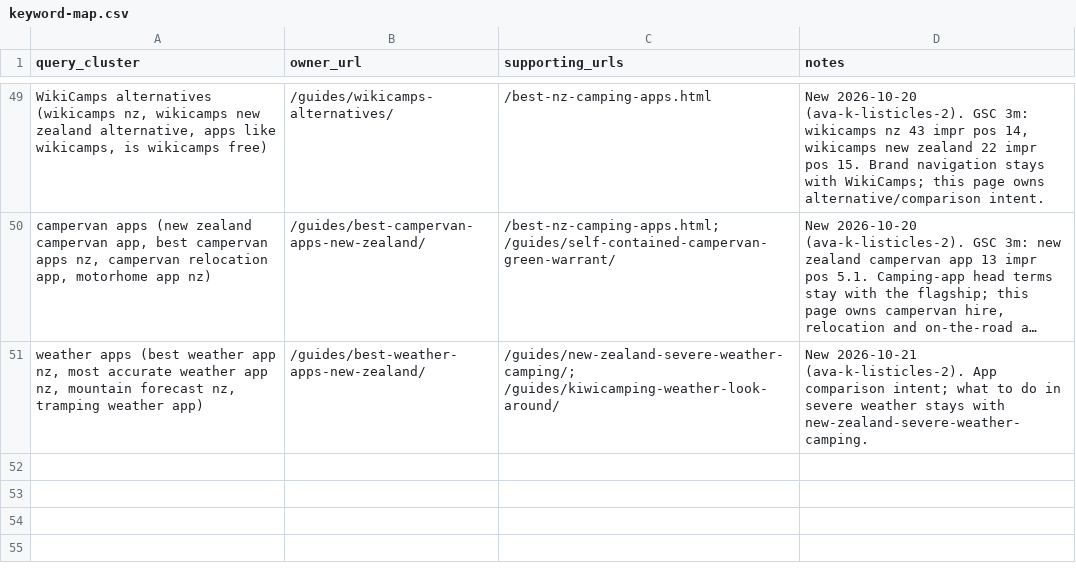
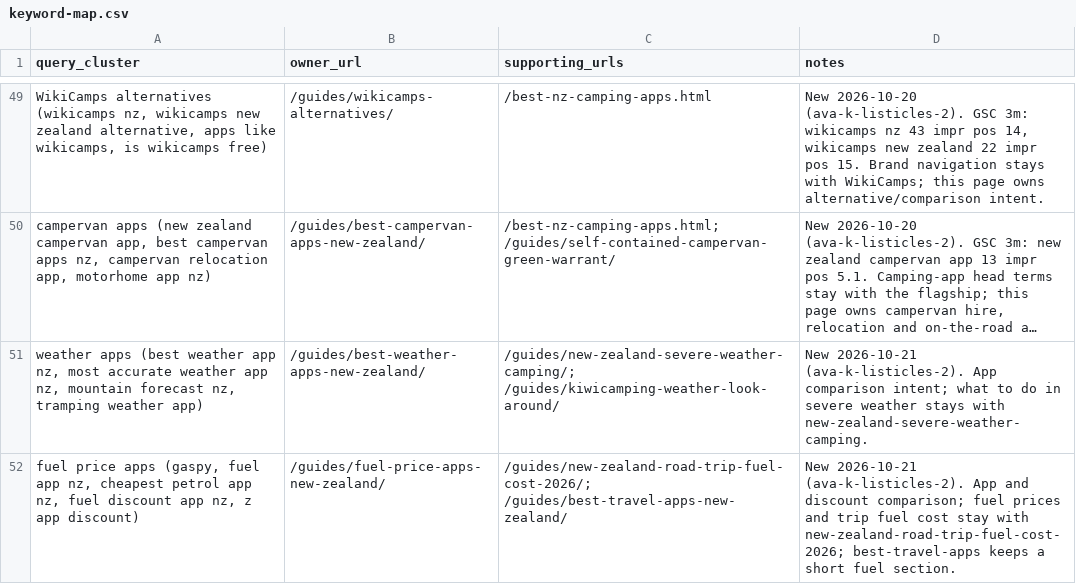
Before and after one commit to CristianRus4/kiwicamping-web, a CSV file: docs/growth/audit/keyword-map.csv, drawn as a sheet; only a part is shown, gaps mark what is left out; long unchanged cells end in …; the diff names each change by its address in the sheet, - before the commit and + after, or states it on an @@ line.

```diff
--- a/docs/growth/audit/keyword-map.csv
+++ b/docs/growth/audit/keyword-map.csv
+row 52: fuel price apps (gaspy, fuel app nz, cheapest petrol app nz, fuel discount app nz, z app discount) | /guides/fuel-price-apps-new-zealand/ | /guides/new-zealand-road-trip-fuel-cost-2026/; /guides/best-travel-apps-new-zealand/ | New 2026-10-21 (ava-k-listicles-2). App and discount comparison; fuel prices and trip fuel cost stay with new-zealand-road-trip-fuel-cost-2026; best-travel-apps keeps a short fuel section.
```
Also changed, not shown: 14 other files.
